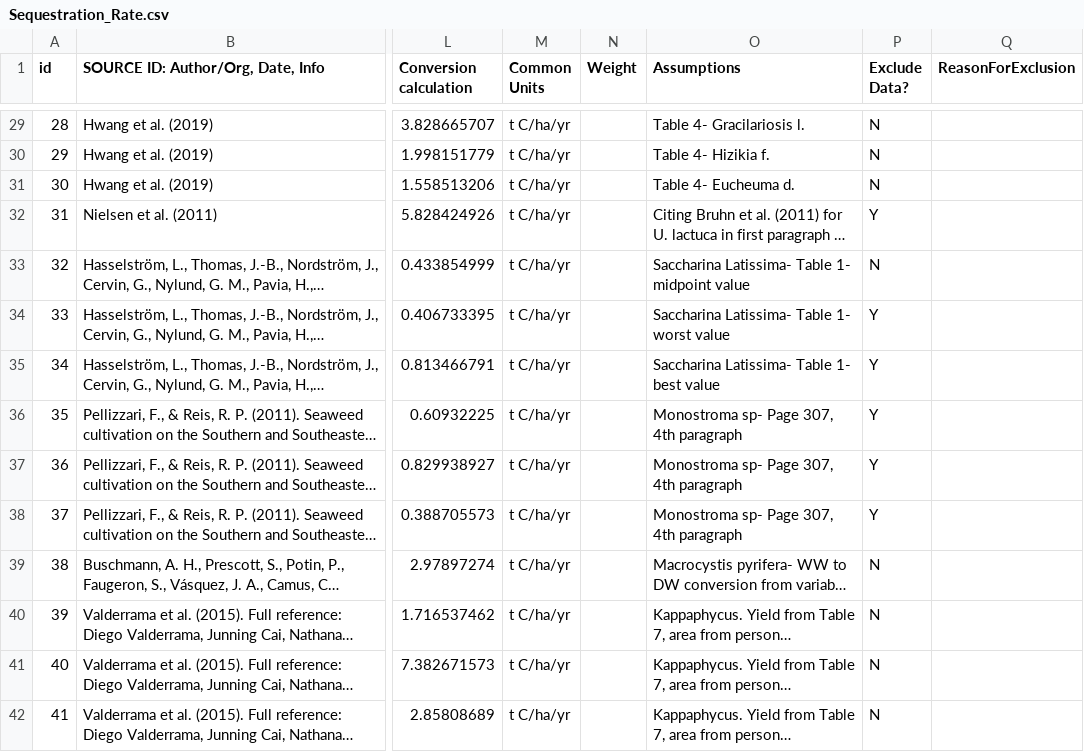
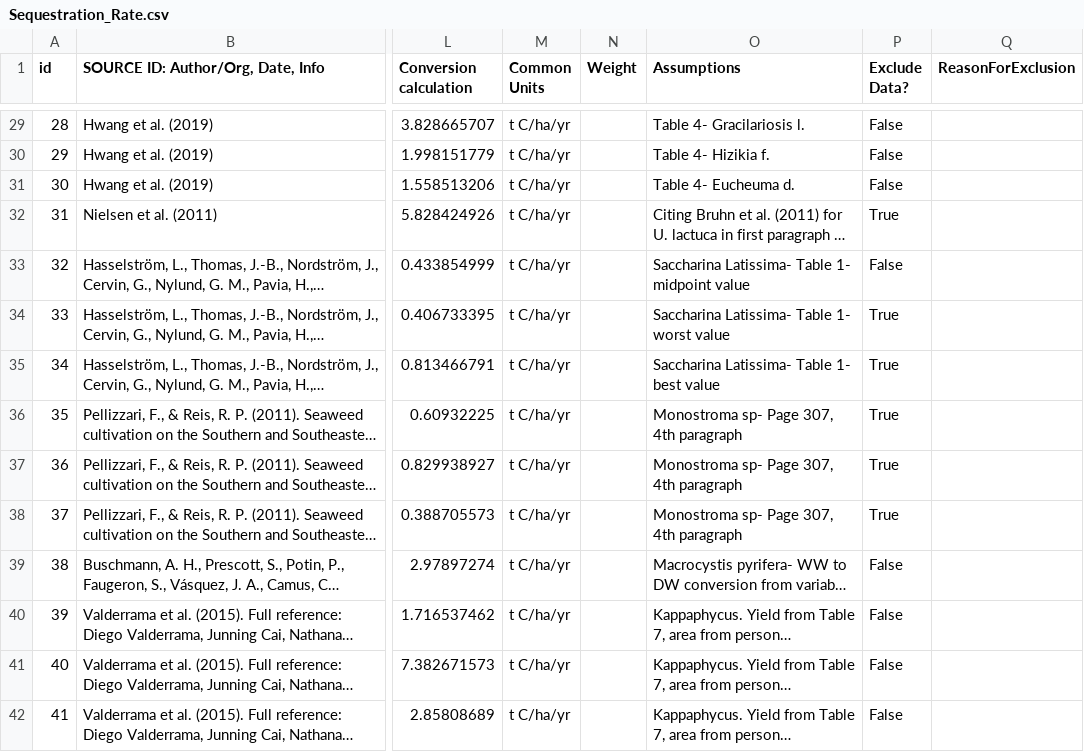
Before and after one commit to Alyssa-R/solutions, a CSV file: solution/seaweedfarming/vma_data/Sequestration_Rate.csv, drawn as a sheet; only a part is shown, gaps mark what is left out; long unchanged cells end in …; the diff covers the shown part only; the diff names each change by its address in the sheet, - before the commit and + after, or states it on an @@ line.

Commit message:
Changed Y and N to True and False

```diff
--- a/solution/seaweedfarming/vma_data/Sequestration_Rate.csv
+++ b/solution/seaweedfarming/vma_data/Sequestration_Rate.csv
-P29:P31 (Exclude Data?): N
+P29:P31 (Exclude Data?): False
-P32 (Exclude Data?): Y
+P32 (Exclude Data?): True
-P33 (Exclude Data?): N
+P33 (Exclude Data?): False
-P34:P38 (Exclude Data?): Y
+P34:P38 (Exclude Data?): True
-P39:P42 (Exclude Data?): N
+P39:P42 (Exclude Data?): False
```
Also changed, not shown: 57 edited cells elsewhere in this file, solution/seaweedfarming/vma_data/Carbon_Content_Dry_Biomass.csv, solution/seaweedfarming/vma_data/SOLUTION_First_Cost_per_Implementation_Unit.csv, 7 other files.
